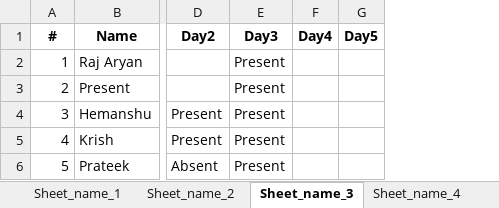
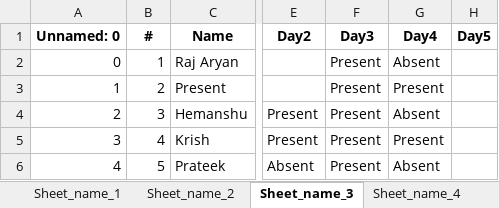
Before and after one commit to Raj2503/ITW-1-Group-Project, an Excel workbook: output.xlsx, sheet Sheet_name_3, drawn as a sheet; only a part is shown, gaps mark what is left out; values as stored, in another font and other column widths than the file's, no borders; removed rows and columns are numbered as before the commit, all else as after; the diff names each change by its address in the sheet, - before the commit and + after, or states it on an @@ line.

```diff
--- a/output.xlsx (sheet Sheet_name_3)
+++ b/output.xlsx (sheet Sheet_name_3)
+column A, rows 1-6: Unnamed: 0 | 0 | 1 | 2 | 3 | 4
-column F, row 1: Day4
+column G, rows 1-6: Day4 | Absent | Present | Absent | Present | Absent
```
Also changed, not shown: sheet Sheet_name_1, sheet Sheet_name_5, sheet Sheet_name_6, sheet Sheet_name_4, sheet Sheet_name_2, 1 other file.
